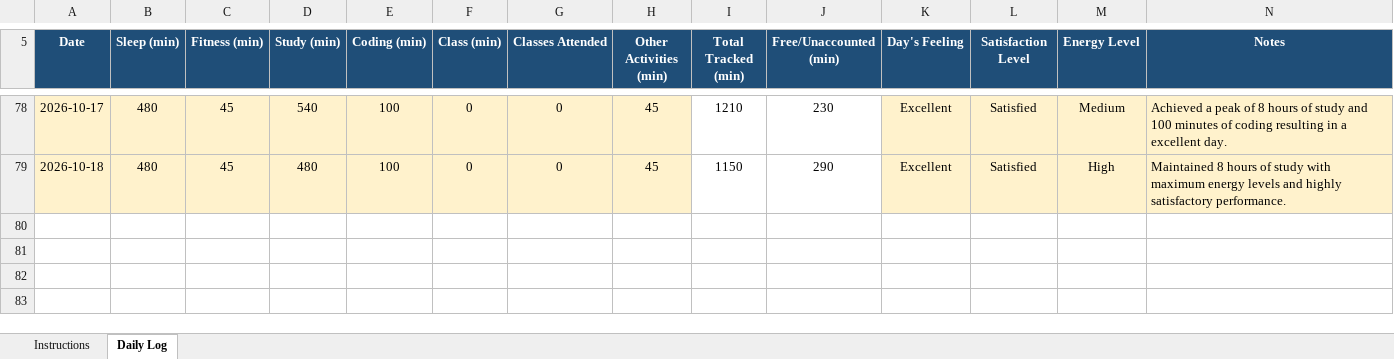
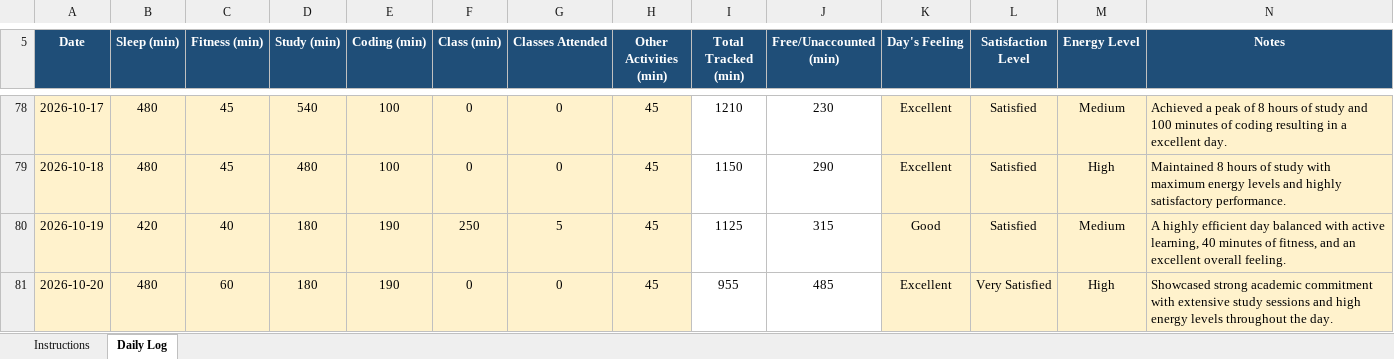
Before and after one commit to roshanikumari32060/CAP776, an Excel workbook: 12600317.xlsx, sheet Daily Log, drawn as a sheet; only a part is shown, gaps mark what is left out; values as stored, in another font and other column widths than the file's, no borders; conditional formats not drawn; the diff names each change by its address in the sheet, - before the commit and + after, or states it on an @@ line.

Commit message:
Update daily activity

```diff
--- a/12600317.xlsx (sheet Daily Log)
+++ b/12600317.xlsx (sheet Daily Log)
+row 80: 2026-10-19 | 420 | 40 | 180 | 190 | 250 | 5 | 45 | 1125 | 315 | Good | Satisfied | Medium | A highly efficient day balanced with active learning, 40 minutes of fitness, and an excellent overall feeling.
+row 81: 2026-10-20 | 480 | 60 | 180 | 190 | 0 | 0 | 45 | 955 | 485 | Excellent | Very Satisfied | High | Showcased strong academic commitment with extensive study sessions and high energy levels throughout the day.
```
